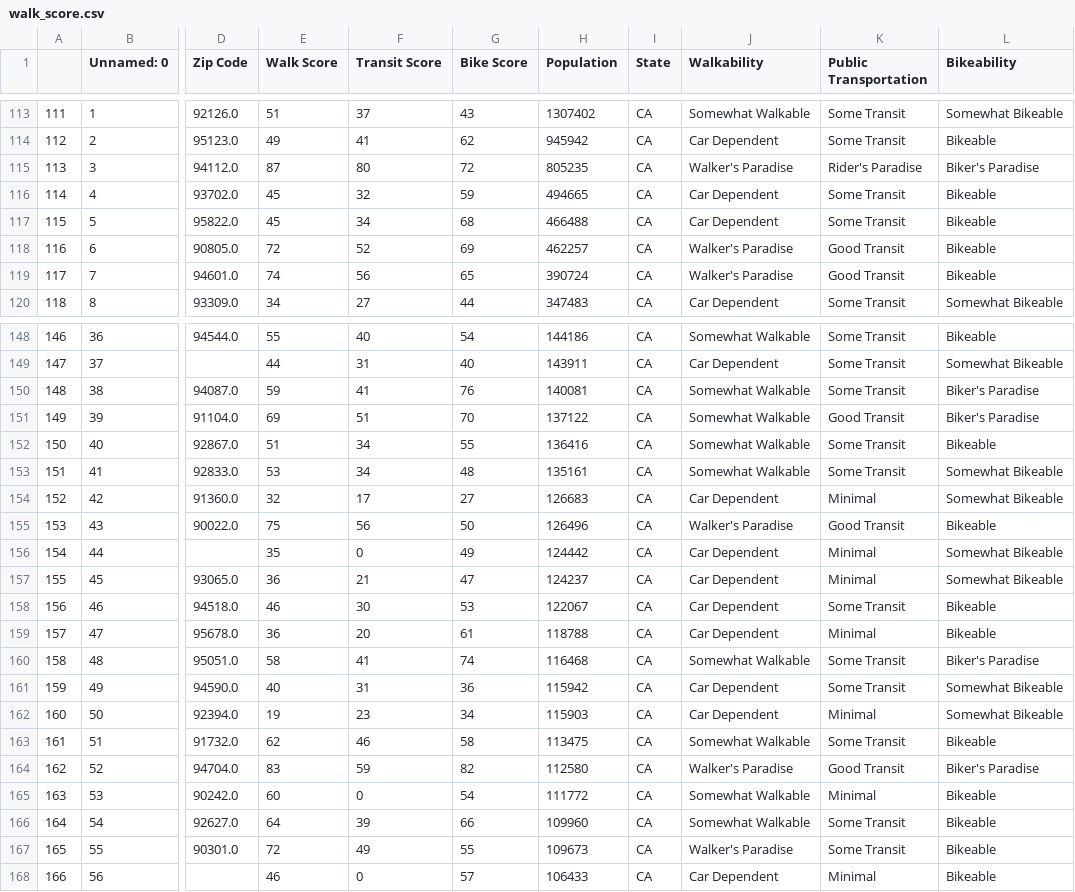
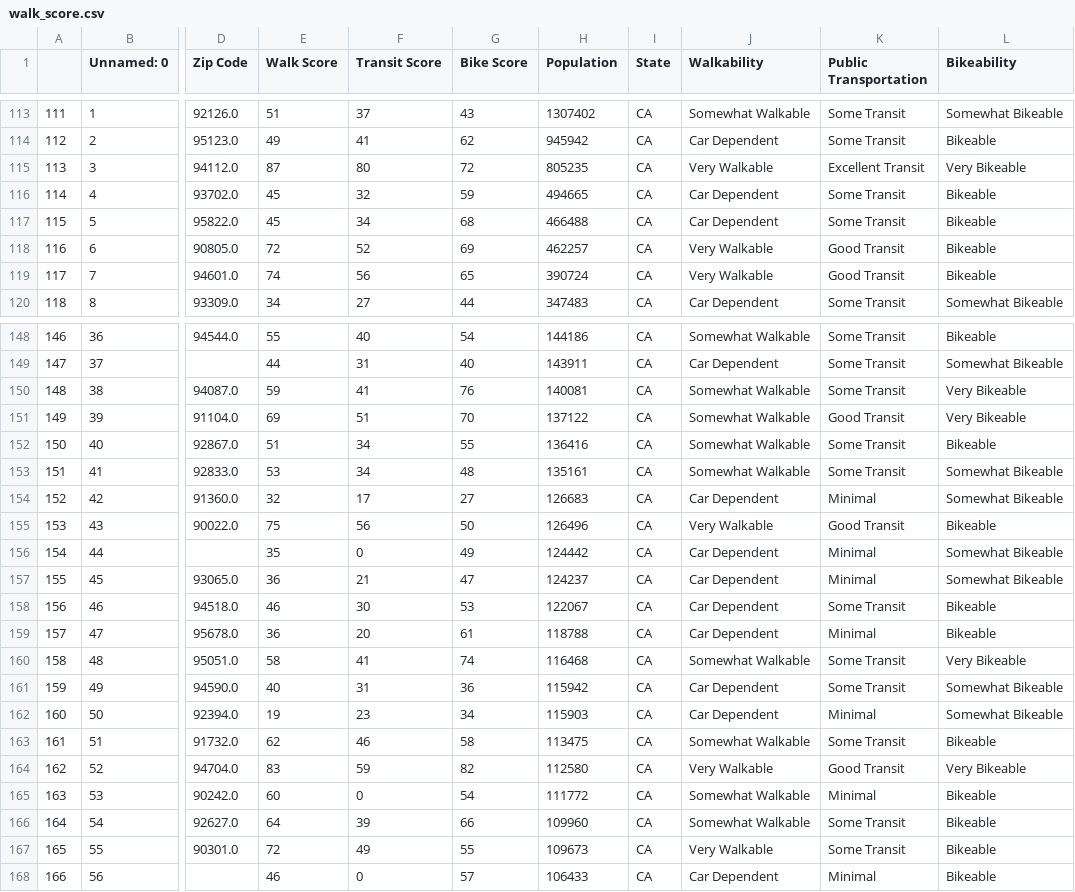
Before and after one commit to jiobu1/labspt15-cityspire-g-ds, a CSV file: notebooks/datasets/datasets_to_merge/labs2/csv/walk_score.csv, drawn as a sheet; only a part is shown, gaps mark what is left out; the diff covers the shown part only; the diff names each change by its address in the sheet, - before the commit and + after, or states it on an @@ line.

```diff
--- a/notebooks/datasets/datasets_to_merge/labs2/csv/walk_score.csv
+++ b/notebooks/datasets/datasets_to_merge/labs2/csv/walk_score.csv
-J115 (Walkability): Walker's Paradise
+J115 (Walkability): Very Walkable
-K115 (Public Transportation): Rider's Paradise
+K115 (Public Transportation): Excellent Transit
-L115 (Bikeability): Biker's Paradise
+L115 (Bikeability): Very Bikeable
-J118:J119 (Walkability): Walker's Paradise
+J118:J119 (Walkability): Very Walkable
-L150:L151 (Bikeability): Biker's Paradise
+L150:L151 (Bikeability): Very Bikeable
-J155 (Walkability): Walker's Paradise
+J155 (Walkability): Very Walkable
-L160 (Bikeability): Biker's Paradise
+L160 (Bikeability): Very Bikeable
-J164 (Walkability): Walker's Paradise
+J164 (Walkability): Very Walkable
-L164 (Bikeability): Biker's Paradise
+L164 (Bikeability): Very Bikeable
-J167 (Walkability): Walker's Paradise
+J167 (Walkability): Very Walkable
```
Also changed, not shown: 140 edited cells elsewhere in this file, 3 other files.
